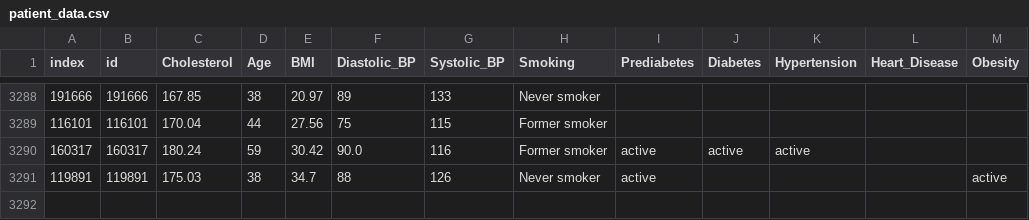
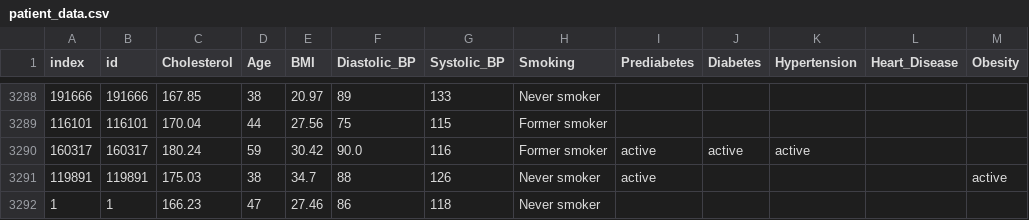
Before and after one commit to alxojy/fhir-android-health-monitor-app, a CSV file: MachineLearning/patient_data.csv, drawn as a sheet; only a part is shown, gaps mark what is left out; the diff names each change by its address in the sheet, - before the commit and + after, or states it on an @@ line.

```diff
--- a/MachineLearning/patient_data.csv
+++ b/MachineLearning/patient_data.csv
+row 3292: 1 | 1 | 166.23 | 47 | 27.46 | 86 | 118 | Never smoker
```
Also changed, not shown: 10 other files.
